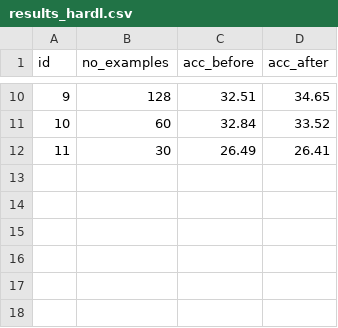
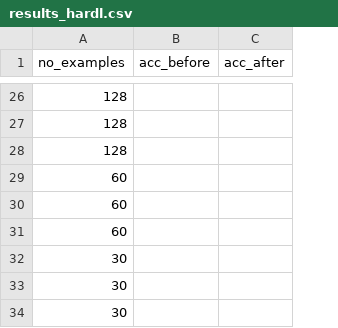
Before and after one commit to vladhondru25/model-stealing, a CSV file: experiments/cosine_similarity/results_hardl.csv, drawn as a sheet; only a part is shown, gaps mark what is left out; removed rows and columns are numbered as before the commit, all else as after; the diff covers the shown part only; the diff names each change by its address in the sheet, - before the commit and + after, or states it on an @@ line.

```diff
--- a/experiments/cosine_similarity/results_hardl.csv
+++ b/experiments/cosine_similarity/results_hardl.csv
-column A (id), rows 10-12: 9 | 10 | 11
-B26 (acc_before): 32.51
+B26 (acc_before): (empty)
-C26 (acc_after): 34.65
+C26 (acc_after): (empty)
+row 27: 128
+row 28: 128
-B29 (acc_before): 32.84
+B29 (acc_before): (empty)
-C29 (acc_after): 33.52
+C29 (acc_after): (empty)
+row 30: 60
+row 31: 60
-B32 (acc_before): 26.49
+B32 (acc_before): (empty)
-C32 (acc_after): 26.41
+C32 (acc_after): (empty)
+row 33: 30
+row 34: 30
```
Also changed, not shown: 16 added rows and 16 edited cells elsewhere in this file, 4 other files.
